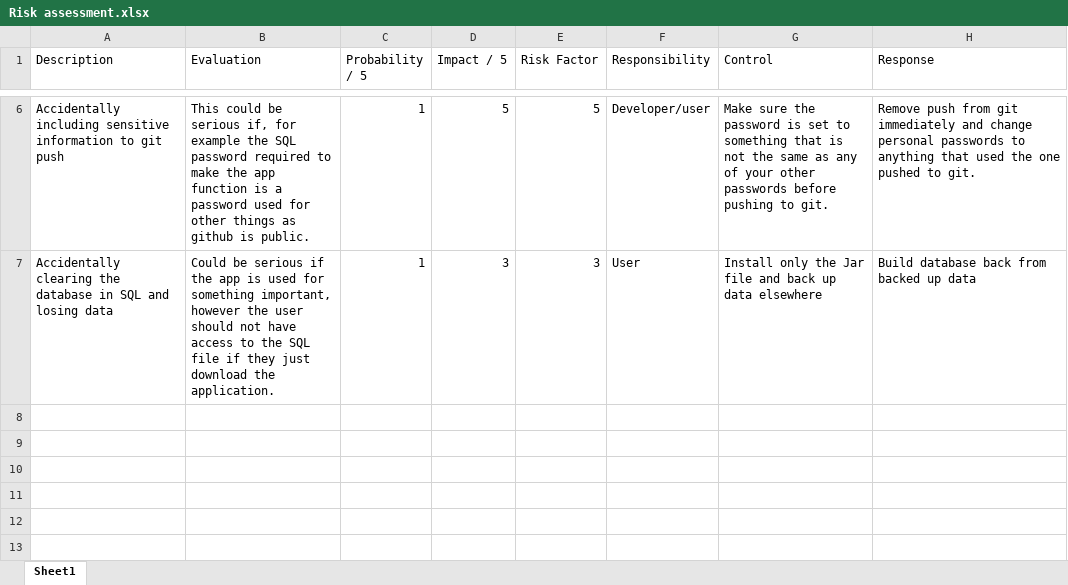
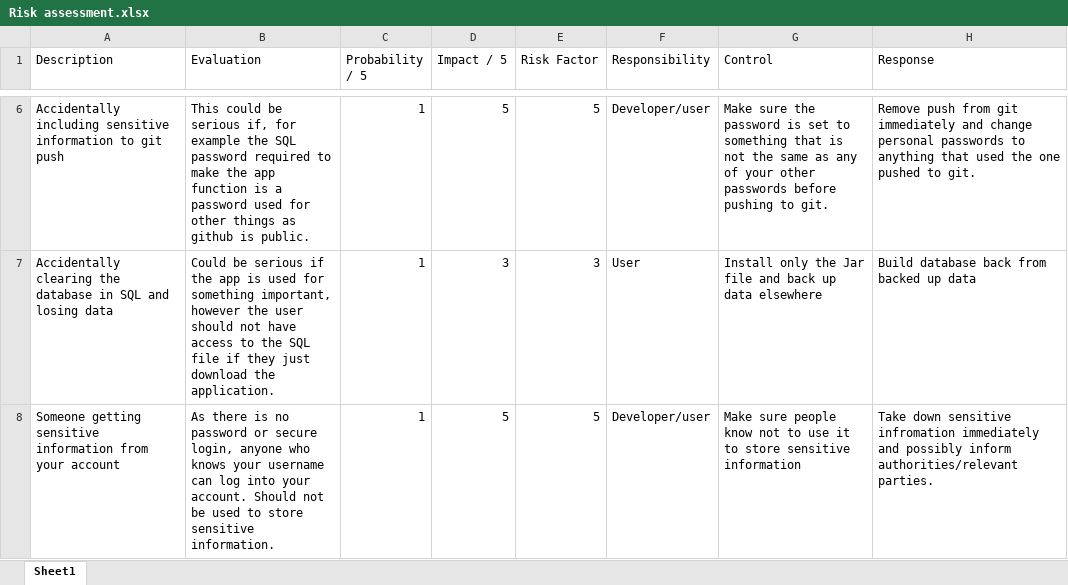
Before and after one commit to KesterJJ/life-goals, an Excel workbook: documentation/Risk assessment.xlsx, sheet Sheet1, drawn as a sheet; only a part is shown, gaps mark what is left out; values as stored, in another font and other column widths than the file's, no borders; the diff names each change by its address in the sheet, - before the commit and + after, or states it on an @@ line.

Commit message:
PP-3 PP-1 PP-5 #done Removed unnecessary functions and finished documentation

```diff
--- a/documentation/Risk assessment.xlsx (sheet Sheet1)
+++ b/documentation/Risk assessment.xlsx (sheet Sheet1)
+row 8: Someone getting sensitive information from your account | As there is no password or secure login, anyone who knows your username can log into your account. Should not be used to store sensitive information. | 1 | 5 | 5 | Developer/user | Make sure people know not to use it to store sensitive information | Take down sensitive infromation immediately and possibly inform authorities/relevant parties.
```
Also changed, not shown: 15 other files.
